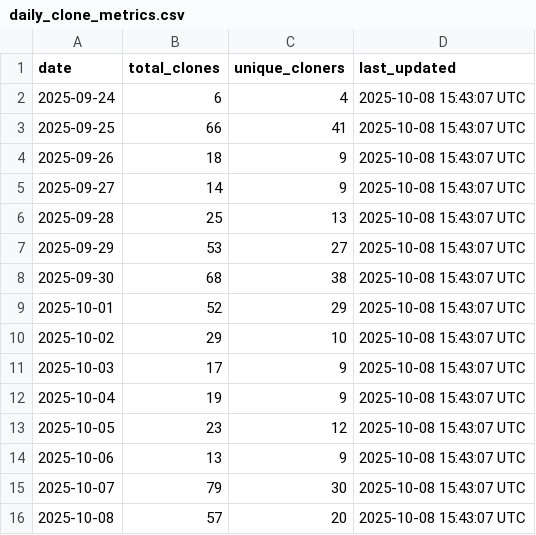
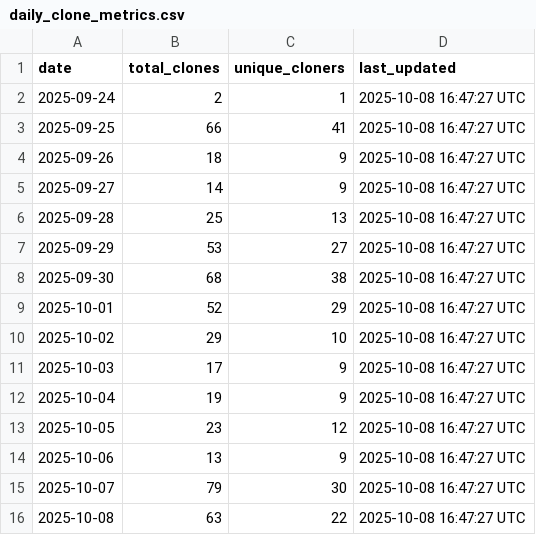
Before and after one commit to luisluna01/ros-mcp-server, a CSV file: .metrics/daily_clone_metrics.csv, drawn as a sheet.

```diff
--- a/.metrics/daily_clone_metrics.csv
+++ b/.metrics/daily_clone_metrics.csv
@@ -1,16 +1,16 @@
 date,total_clones,unique_cloners,last_updated
-2025-09-24,6,4,2025-10-08 15:43:07 UTC
-2025-09-25,66,41,2025-10-08 15:43:07 UTC
-2025-09-26,18,9,2025-10-08 15:43:07 UTC
-2025-09-27,14,9,2025-10-08 15:43:07 UTC
-2025-09-28,25,13,2025-10-08 15:43:07 UTC
-2025-09-29,53,27,2025-10-08 15:43:07 UTC
-2025-09-30,68,38,2025-10-08 15:43:07 UTC
-2025-10-01,52,29,2025-10-08 15:43:07 UTC
-2025-10-02,29,10,2025-10-08 15:43:07 UTC
-2025-10-03,17,9,2025-10-08 15:43:07 UTC
-2025-10-04,19,9,2025-10-08 15:43:07 UTC
-2025-10-05,23,12,2025-10-08 15:43:07 UTC
-2025-10-06,13,9,2025-10-08 15:43:07 UTC
-2025-10-07,79,30,2025-10-08 15:43:07 UTC
-2025-10-08,57,20,2025-10-08 15:43:07 UTC
+2025-09-24,2,1,2025-10-08 16:47:27 UTC
+2025-09-25,66,41,2025-10-08 16:47:27 UTC
+2025-09-26,18,9,2025-10-08 16:47:27 UTC
+2025-09-27,14,9,2025-10-08 16:47:27 UTC
+2025-09-28,25,13,2025-10-08 16:47:27 UTC
+2025-09-29,53,27,2025-10-08 16:47:27 UTC
+2025-09-30,68,38,2025-10-08 16:47:27 UTC
+2025-10-01,52,29,2025-10-08 16:47:27 UTC
+2025-10-02,29,10,2025-10-08 16:47:27 UTC
+2025-10-03,17,9,2025-10-08 16:47:27 UTC
+2025-10-04,19,9,2025-10-08 16:47:27 UTC
+2025-10-05,23,12,2025-10-08 16:47:27 UTC
+2025-10-06,13,9,2025-10-08 16:47:27 UTC
+2025-10-07,79,30,2025-10-08 16:47:27 UTC
+2025-10-08,63,22,2025-10-08 16:47:27 UTC
```
Also changed, not shown: 1 other file.
